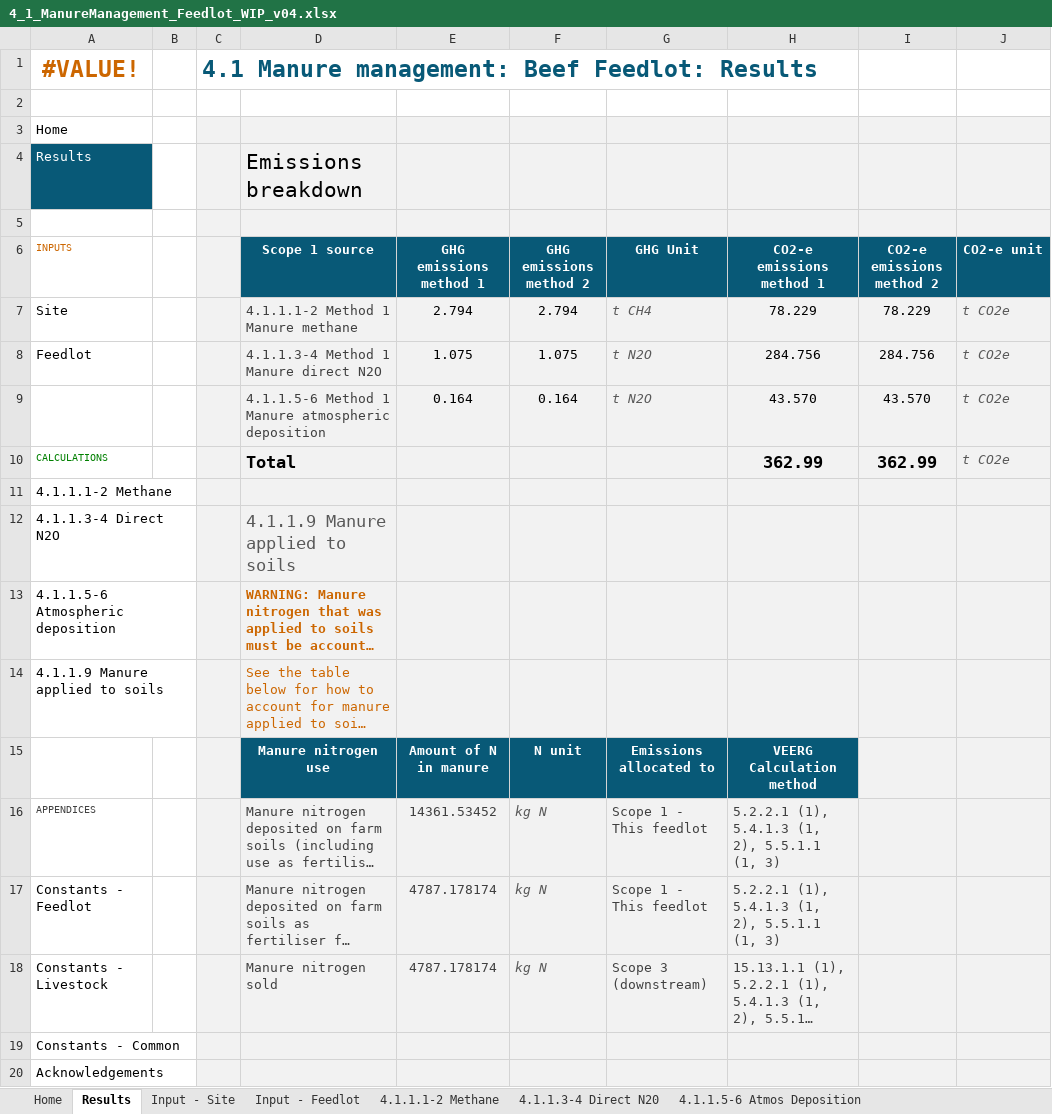
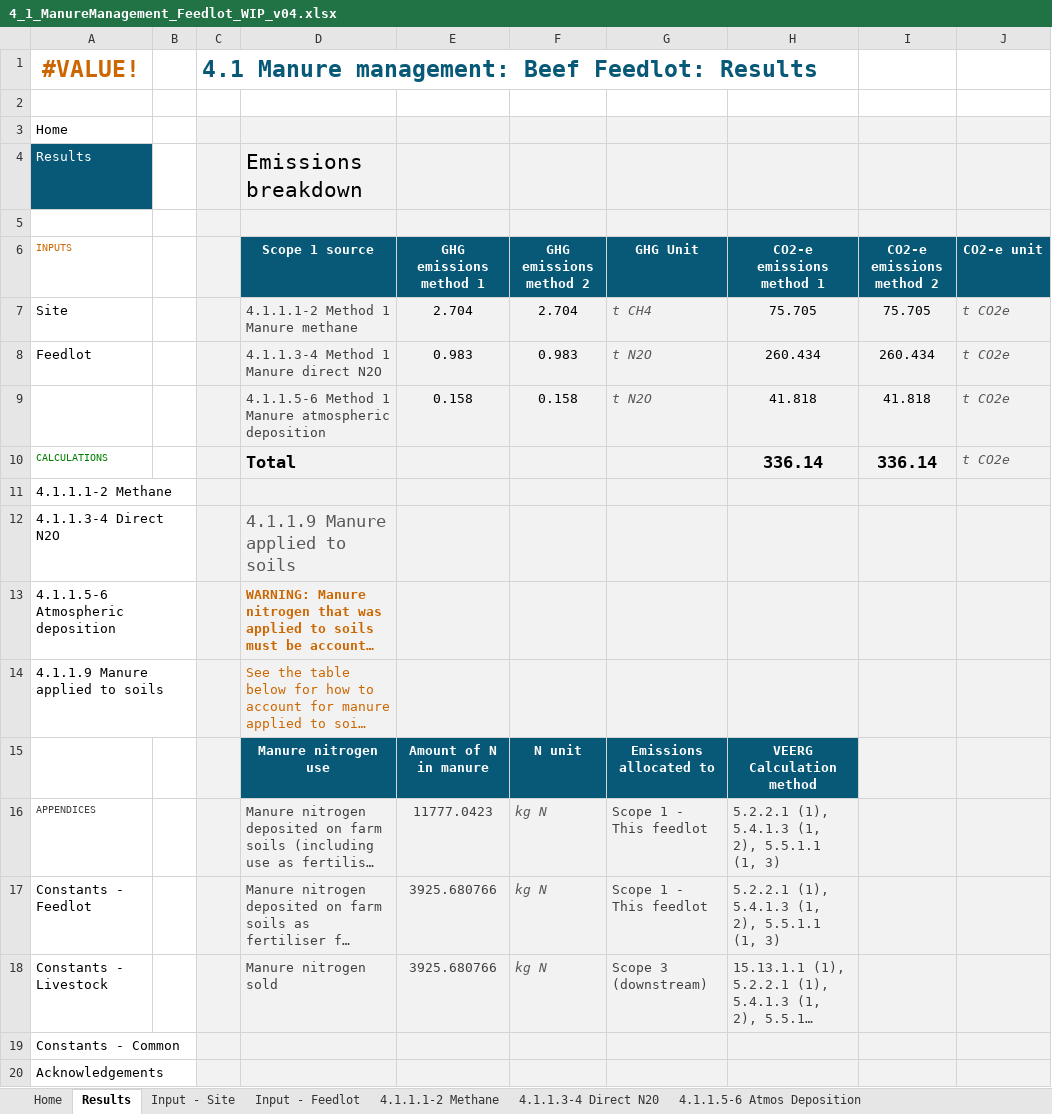
Before and after one commit to mrpaulkotz/GAF-VEERG-Functions, an Excel workbook: Excel/4_1_ManureManagement_Feedlot_WIP_v04.xlsx, sheet Results, drawn as a sheet; long unchanged cells end in …; values as stored, in another font and other column widths than the file's, no borders; charts and pictures not drawn; removed rows and columns are numbered as before the commit, all else as after; the diff names each change by its address in the sheet, - before the commit and + after, or states it on an @@ line.

```diff
--- a/Excel/4_1_ManureManagement_Feedlot_WIP_v04.xlsx (sheet Results)
+++ b/Excel/4_1_ManureManagement_Feedlot_WIP_v04.xlsx (sheet Results)
-E7 (GHG emissions method 1): 2.794
+E7 (GHG emissions method 1): 2.704
-F7 (GHG emissions method 2): 2.794
+F7 (GHG emissions method 2): 2.704
-H7 (CO2-e emissions method 1): 78.229
+H7 (CO2-e emissions method 1): 75.705
-I7 (CO2-e emissions method 2): 78.229
+I7 (CO2-e emissions method 2): 75.705
-E8 (GHG emissions method 1): 1.075
+E8 (GHG emissions method 1): 0.983
-F8 (GHG emissions method 2): 1.075
+F8 (GHG emissions method 2): 0.983
-H8 (CO2-e emissions method 1): 284.756
+H8 (CO2-e emissions method 1): 260.434
-I8 (CO2-e emissions method 2): 284.756
+I8 (CO2-e emissions method 2): 260.434
-row 9:  |  |  | 4.1.1.5-6 Method 1 Manure atmospheric deposition | 0.164 | 0.164 | t N2O | 43.570 | 43.570 | t CO2e
+row 9:  |  |  | 4.1.1.5-6 Method 1 Manure atmospheric deposition | 0.158 | 0.158 | t N2O | 41.818 | 41.818 | t CO2e
-H10 (CO2-e emissions method 1): 362.99
+H10 (CO2-e emissions method 1): 336.14
-I10 (CO2-e emissions method 2): 362.99
+I10 (CO2-e emissions method 2): 336.14
-E16 (GHG emissions method 1): 14361.53452
+E16 (GHG emissions method 1): 11777.0423
-E17:E18 (GHG emissions method 1): 4787.178174
+E17:E18 (GHG emissions method 1): 3925.680766
```
Also changed, not shown: sheet 4.1.1.9 Manure applied to soils, sheet 4.1.1.3-4 Direct N20, sheet 4.1.1.5-6 Atmos Deposition, sheet 4.1.1.1-2 Methane, sheet Input - Feedlot, charts or pictures, Excel/4_5_ManureManagement_Swine_WIP_v04.xlsx, Excel/5_1_InorganicFertiliser_WIP_v01.xlsx, 14 other files.
